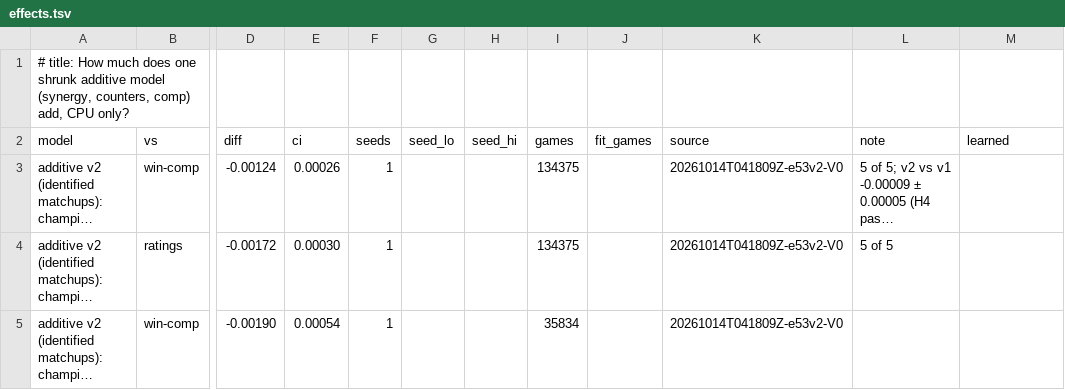
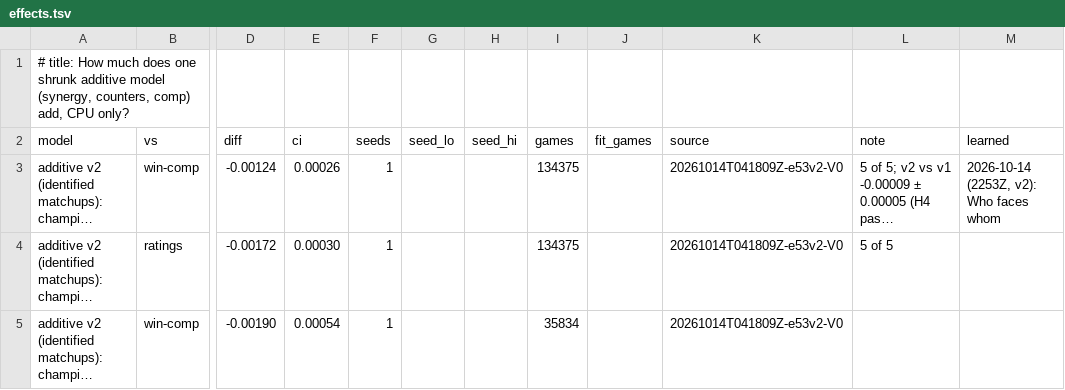
Before and after one commit to MeioNeiz/meiolol, a TSV file: docs/nn-results/effects.tsv, drawn as a sheet; only a part is shown, gaps mark what is left out; long unchanged cells end in …; the diff names each change by its address in the sheet, - before the commit and + after, or states it on an @@ line.

Commit message:
effects.tsv: v2 row names its learned.md line

```diff
--- a/docs/nn-results/effects.tsv
+++ b/docs/nn-results/effects.tsv
-M3 (learned): (empty)
+M3 (learned): 2026-10-14 (2253Z, v2): Who faces whom
```
